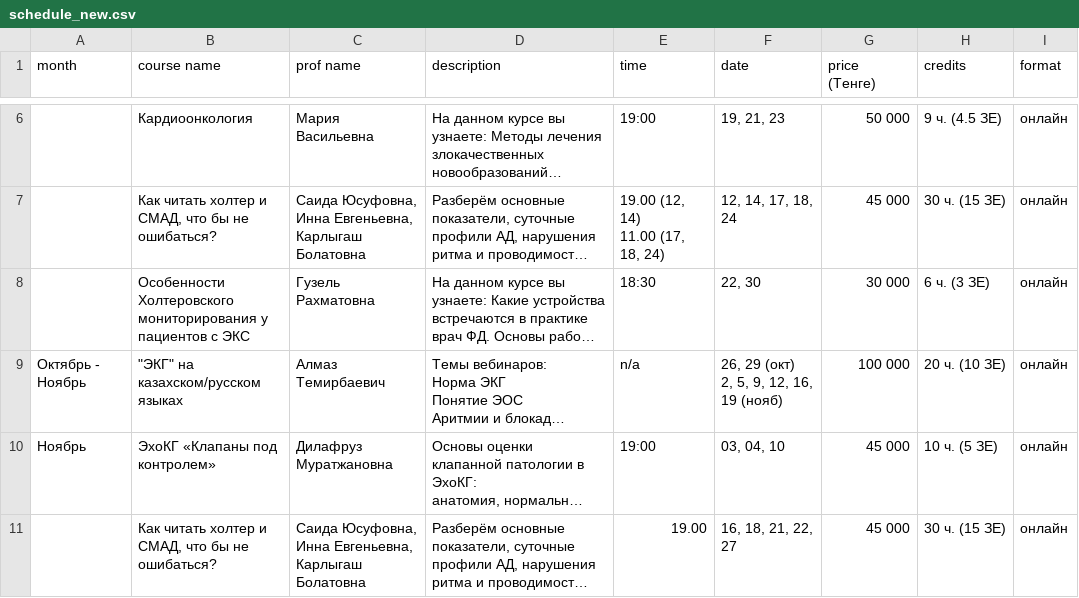
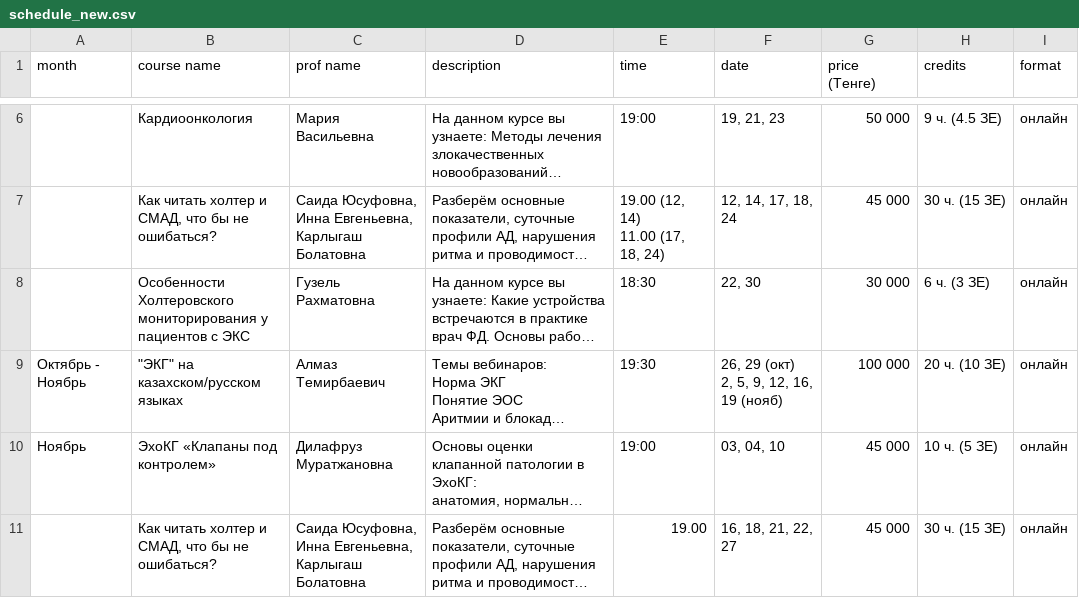
Before and after one commit to r1laun/doctrine-kz-site, a CSV file: _original/schedule_new.csv, drawn as a sheet; only a part is shown, gaps mark what is left out; long unchanged cells end in …; the diff names each change by its address in the sheet, - before the commit and + after, or states it on an @@ line.

Commit message:
data: автообновление расписания из таблицы

```diff
--- a/_original/schedule_new.csv
+++ b/_original/schedule_new.csv
-E9 (time): n/a
+E9 (time): 19:30
```
Also changed, not shown: 13 other files.
